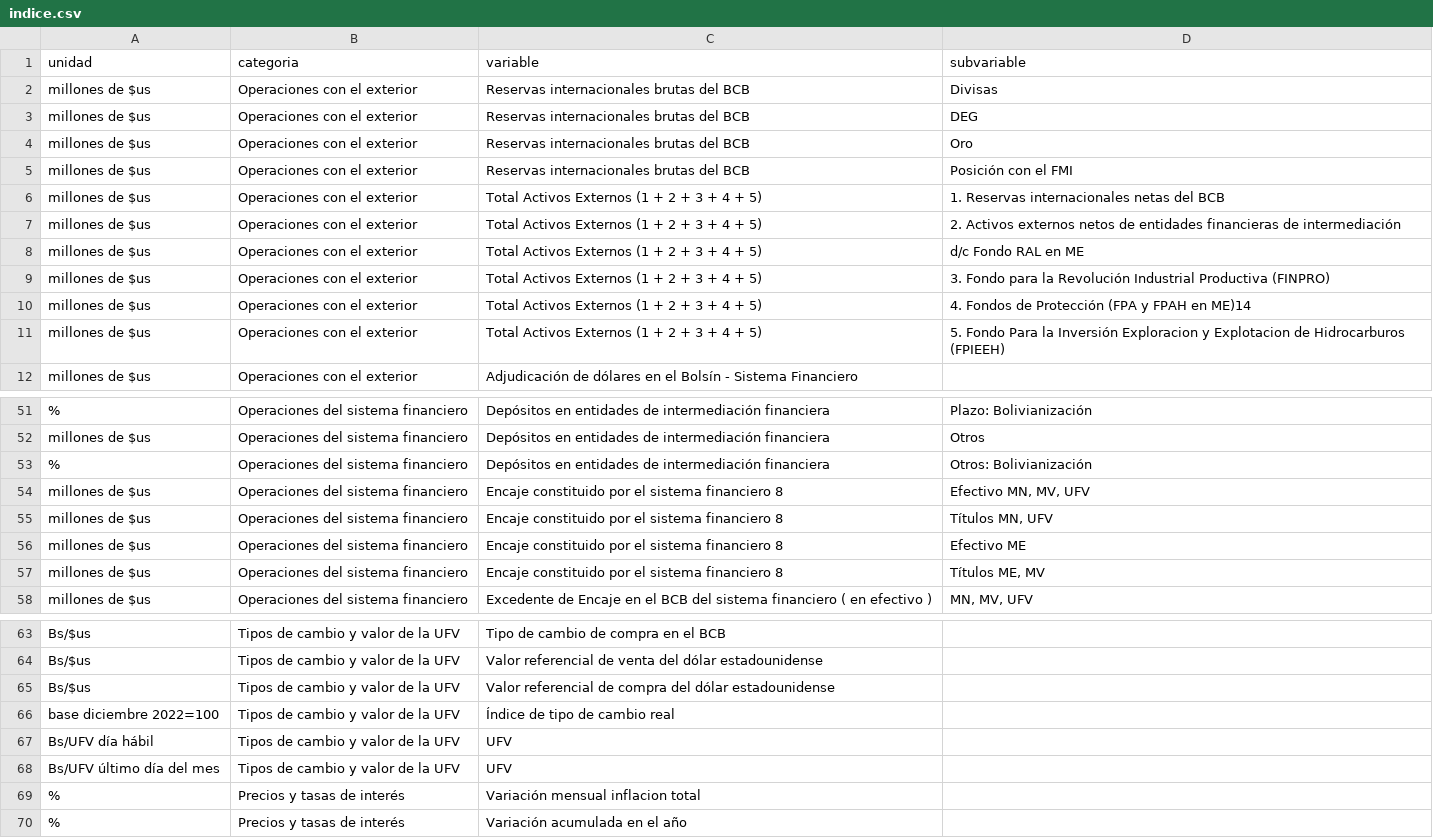
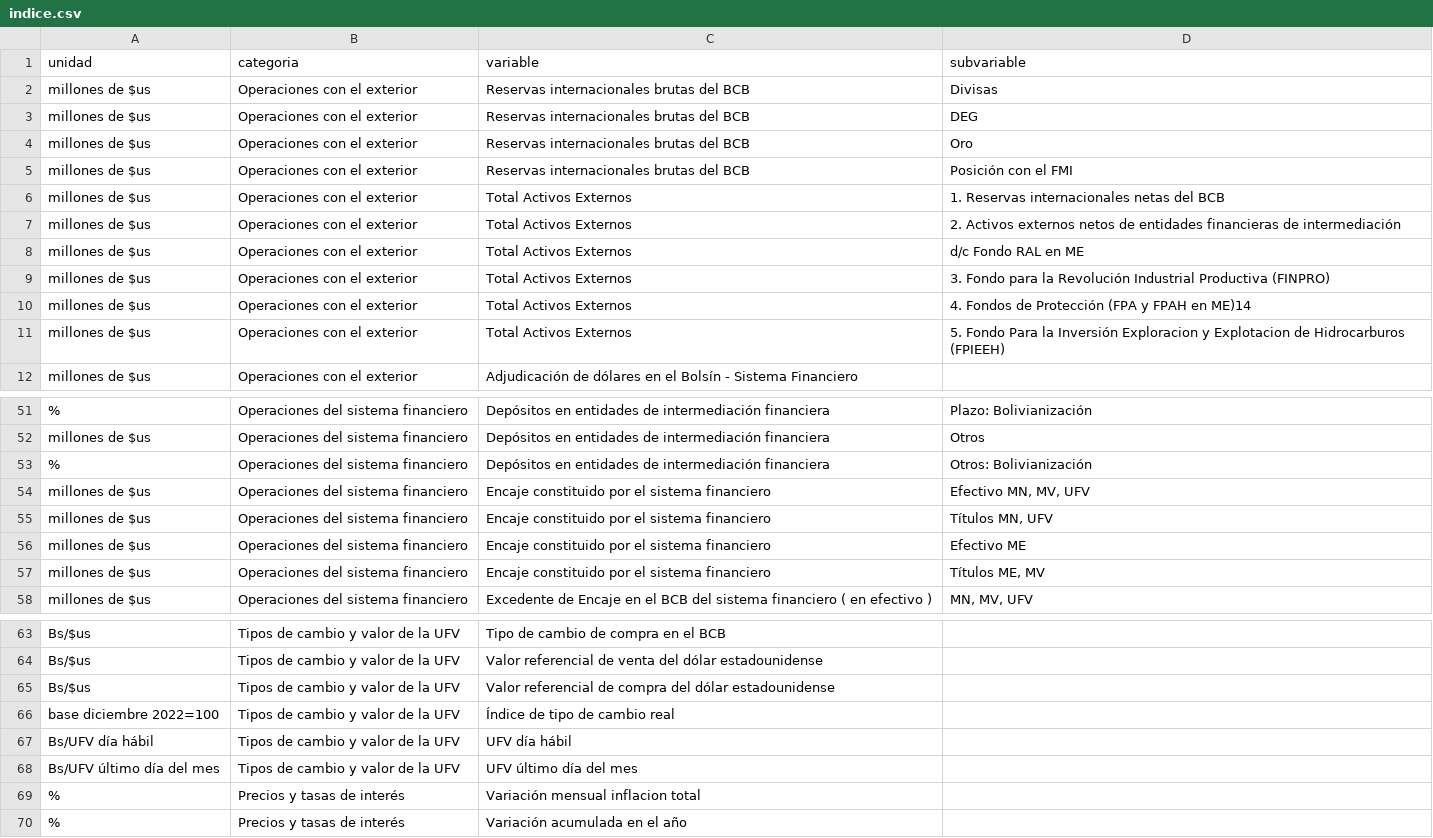
Before and after one commit to mauforonda/bcb_semanal, a CSV file: indice.csv, drawn as a sheet; only a part is shown, gaps mark what is left out.

Commit message:
fix some variable names

```diff
--- a/indice.csv
+++ b/indice.csv
@@ -5,8 +5,8 @@ millones de $us,Operaciones con el exterior,Reservas internacionales brutas del
 millones de $us,Operaciones con el exterior,Reservas internacionales brutas del BCB,Posición con el FMI
-millones de $us,Operaciones con el exterior,Total Activos Externos (1 + 2 + 3 + 4 + 5),1. Reservas internacionales netas del BCB
-millones de $us,Operaciones con el exterior,Total Activos Externos (1 + 2 + 3 + 4 + 5),2. Activos externos netos de entidades financieras de intermediación
-millones de $us,Operaciones con el exterior,Total Activos Externos (1 + 2 + 3 + 4 + 5),d/c Fondo RAL en ME
-millones de $us,Operaciones con el exterior,Total Activos Externos (1 + 2 + 3 + 4 + 5),3. Fondo para la Revolución Industrial Productiva (FINPRO)
-millones de $us,Operaciones con el exterior,Total Activos Externos (1 + 2 + 3 + 4 + 5),4. Fondos  de Protección (FPA y FPAH en ME)14
-millones de $us,Operaciones con el exterior,Total Activos Externos (1 + 2 + 3 + 4 + 5),5. Fondo Para la Inversión Exploracion y Explotacion de Hidrocarburos (FPIEEH)
+millones de $us,Operaciones con el exterior,Total Activos Externos,1. Reservas internacionales netas del BCB
+millones de $us,Operaciones con el exterior,Total Activos Externos,2. Activos externos netos de entidades financieras de intermediación
+millones de $us,Operaciones con el exterior,Total Activos Externos,d/c Fondo RAL en ME
+millones de $us,Operaciones con el exterior,Total Activos Externos,3. Fondo para la Revolución Industrial Productiva (FINPRO)
+millones de $us,Operaciones con el exterior,Total Activos Externos,4. Fondos  de Protección (FPA y FPAH en ME)14
+millones de $us,Operaciones con el exterior,Total Activos Externos,5. Fondo Para la Inversión Exploracion y Explotacion de Hidrocarburos (FPIEEH)
 millones de $us,Operaciones con el exterior,Adjudicación de dólares en el Bolsín  - Sistema Financiero,
@@ -53,6 +53,6 @@ millones de $us,Operaciones del sistema financiero,Depósitos en entidades de in
 %,Operaciones del sistema financiero,Depósitos en entidades de intermediación financiera,Otros: Bolivianización
-millones de $us,Operaciones del sistema financiero,Encaje constituido por el sistema financiero  8,"Efectivo  MN, MV, UFV"
-millones de $us,Operaciones del sistema financiero,Encaje constituido por el sistema financiero  8,"Títulos  MN, UFV"
-millones de $us,Operaciones del sistema financiero,Encaje constituido por el sistema financiero  8,Efectivo  ME
-millones de $us,Operaciones del sistema financiero,Encaje constituido por el sistema financiero  8,"Títulos  ME, MV"
+millones de $us,Operaciones del sistema financiero,Encaje constituido por el sistema financiero,"Efectivo  MN, MV, UFV"
+millones de $us,Operaciones del sistema financiero,Encaje constituido por el sistema financiero,"Títulos  MN, UFV"
+millones de $us,Operaciones del sistema financiero,Encaje constituido por el sistema financiero,Efectivo  ME
+millones de $us,Operaciones del sistema financiero,Encaje constituido por el sistema financiero,"Títulos  ME, MV"
 millones de $us,Operaciones del sistema financiero,Excedente de Encaje en el BCB del sistema financiero ( en efectivo ),"MN, MV, UFV"
@@ -66,4 +66,4 @@ Bs/$us,Tipos de cambio y valor de la UFV,Valor referencial de compra del dólar
 base diciembre 2022=100,Tipos de cambio y valor de la UFV,Índice de tipo de cambio real,
-Bs/UFV día hábil,Tipos de cambio y valor de la UFV,UFV,
-Bs/UFV último día del mes,Tipos de cambio y valor de la UFV,UFV,
+Bs/UFV día hábil,Tipos de cambio y valor de la UFV,UFV día hábil,
+Bs/UFV último día del mes,Tipos de cambio y valor de la UFV,UFV último día del mes,
 %,Precios y tasas de interés,Variación mensual inflacion total,
```
Also changed, not shown: 3 other files.
